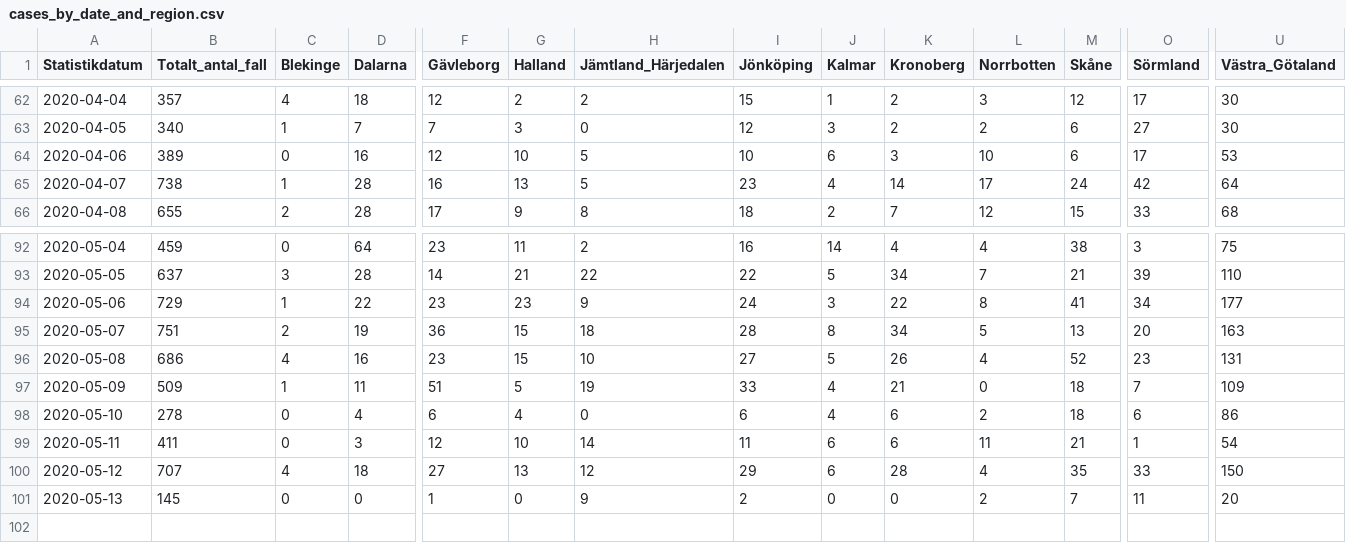
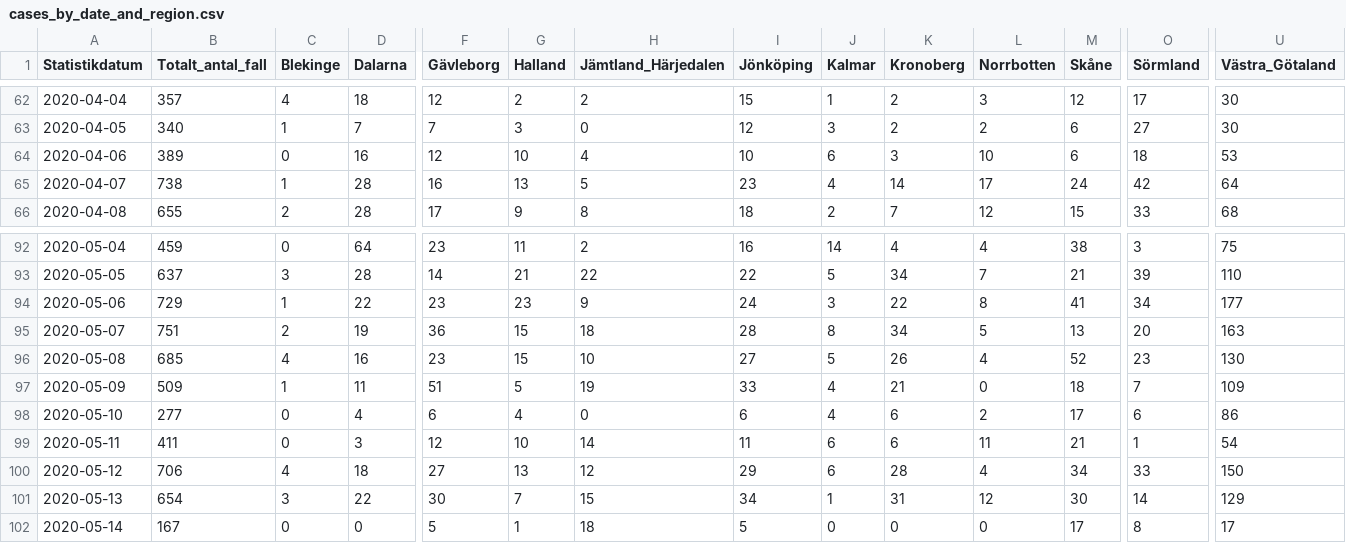
Before and after one commit to shortlisted/covid-19-sweden, a CSV file: cases_by_date_and_region.csv, drawn as a sheet; only a part is shown, gaps mark what is left out; rows hold the shown columns only; the diff covers the shown part only; the diff names each change by its address in the sheet, - before the commit and + after, or states it on an @@ line.

Commit message:
May 14, Swedish covid-19 data

```diff
--- a/cases_by_date_and_region.csv
+++ b/cases_by_date_and_region.csv
-H64 (Jämtland_Härjedalen): 5
+H64 (Jämtland_Härjedalen): 4
-O64 (Sörmland): 17
+O64 (Sörmland): 18
-B96 (Totalt_antal_fall): 686
+B96 (Totalt_antal_fall): 685
-U96 (Västra_Götaland): 131
+U96 (Västra_Götaland): 130
-B98 (Totalt_antal_fall): 278
+B98 (Totalt_antal_fall): 277
-M98 (Skåne): 18
+M98 (Skåne): 17
-B100 (Totalt_antal_fall): 707
+B100 (Totalt_antal_fall): 706
-M100 (Skåne): 35
+M100 (Skåne): 34
-B101 (Totalt_antal_fall): 145
+B101 (Totalt_antal_fall): 654
-C101 (Blekinge): 0
+C101 (Blekinge): 3
-D101 (Dalarna): 0
+D101 (Dalarna): 22
-F101 (Gävleborg): 1
+F101 (Gävleborg): 30
-G101 (Halland): 0
+G101 (Halland): 7
-H101 (Jämtland_Härjedalen): 9
+H101 (Jämtland_Härjedalen): 15
-I101 (Jönköping): 2
+I101 (Jönköping): 34
-J101 (Kalmar): 0
+J101 (Kalmar): 1
-K101 (Kronoberg): 0
+K101 (Kronoberg): 31
-L101 (Norrbotten): 2
+L101 (Norrbotten): 12
-M101 (Skåne): 7
+M101 (Skåne): 30
-O101 (Sörmland): 11
+O101 (Sörmland): 14
-U101 (Västra_Götaland): 20
+U101 (Västra_Götaland): 129
+row 102: 2020-05-14 | 167 | 0 | 0 | 5 | 1 | 18 | 5 | 0 | 0 | 0 | 17 | 8 | 17
```
Also changed, not shown: 7 edited cells elsewhere in this file, ICU_by_date.csv, deaths_by_date.csv, 3 other files.
